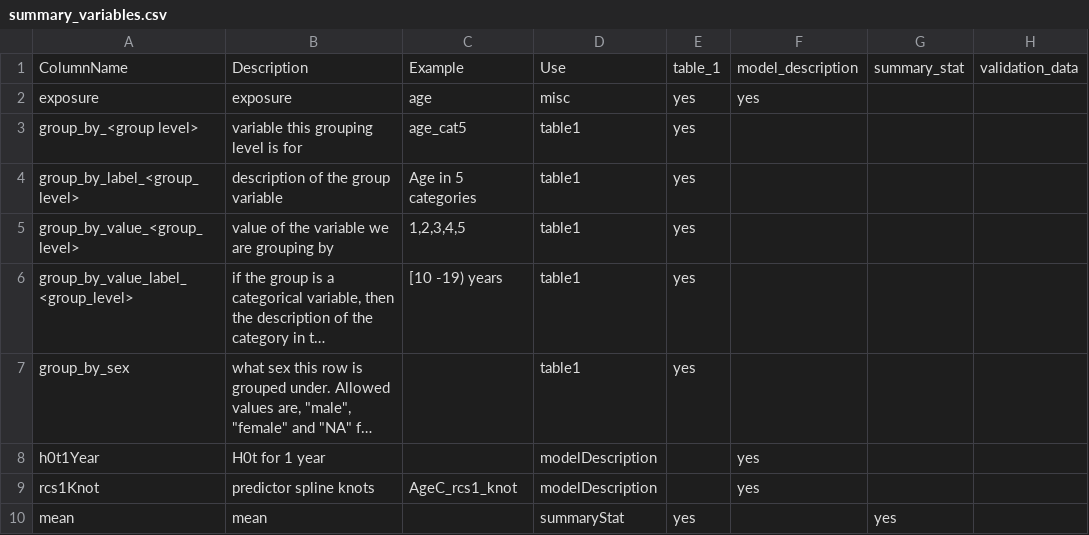
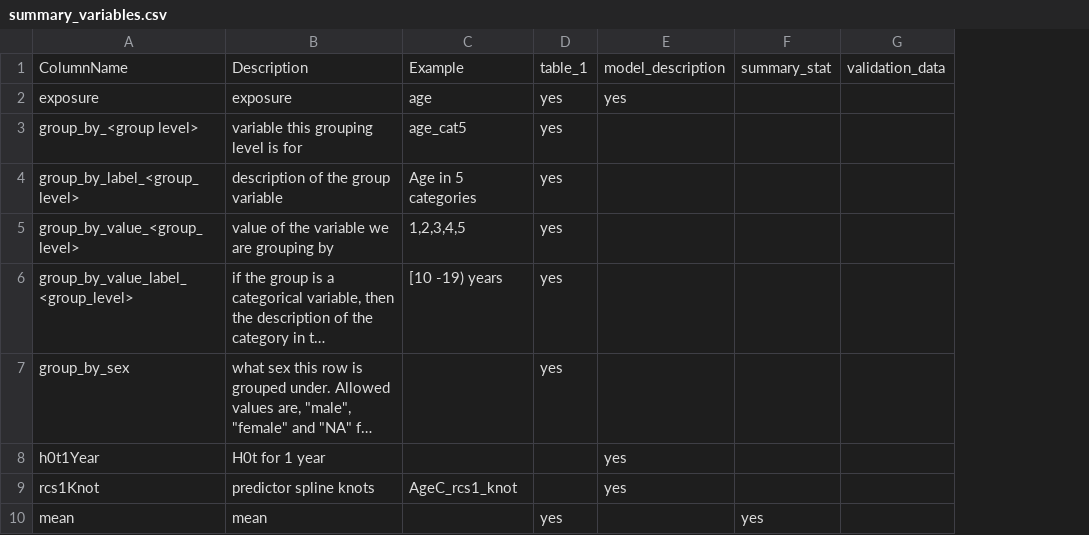
Before and after one commit to Big-Life-Lab/bllflow, a CSV file: inst/extdata/summary_variables.csv, drawn as a sheet; only a part is shown; long unchanged cells end in …; the diff names each change by its address in the sheet, - before the commit and + after, or states it on an @@ line.

Commit message:
remove 'use' column

```diff
--- a/inst/extdata/summary_variables.csv
+++ b/inst/extdata/summary_variables.csv
-column D, rows 1-10: Use | misc | table1 | table1 | table1 | table1 | table1 | modelDescription | modelDescription | summaryStat
```
